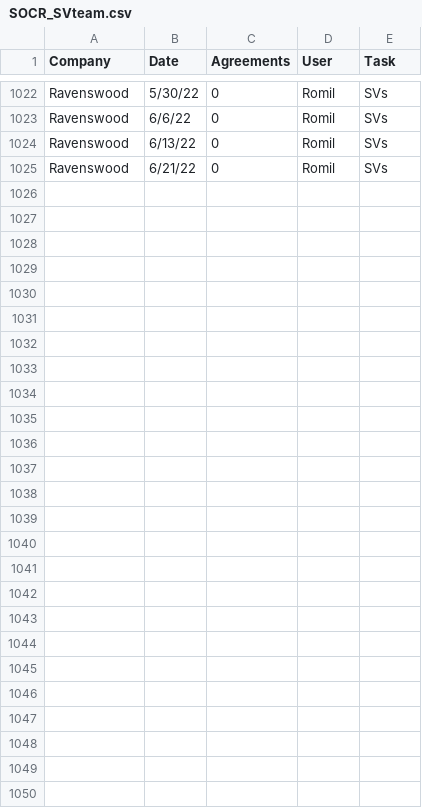
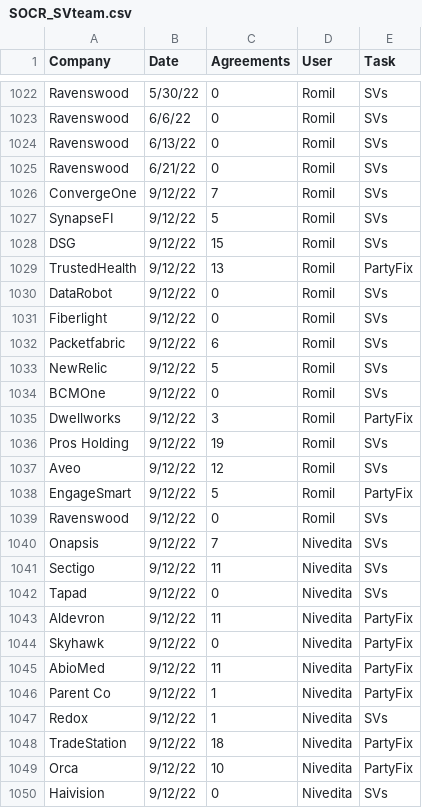
Before and after one commit to EmilyWhitaker/SOCR, a CSV file: data/SOCR_SVteam.csv, drawn as a sheet; only a part is shown, gaps mark what is left out.

```diff
--- a/data/SOCR_SVteam.csv
+++ b/data/SOCR_SVteam.csv
@@ -1025 +1025,26 @@ Ravenswood,6/13/22,0,Romil,SVs
 Ravenswood,6/21/22,0,Romil,SVs
+ConvergeOne,9/12/22,7,Romil,SVs
+SynapseFI,9/12/22,5,Romil,SVs
+DSG,9/12/22,15,Romil,SVs
+TrustedHealth,9/12/22,13,Romil,PartyFix
+DataRobot,9/12/22,0,Romil,SVs
+Fiberlight,9/12/22,0,Romil,SVs
+Packetfabric,9/12/22,6,Romil,SVs
+NewRelic,9/12/22,5,Romil,SVs
+BCMOne,9/12/22,0,Romil,SVs
+Dwellworks,9/12/22,3,Romil,PartyFix
+Pros Holding,9/12/22,19,Romil,SVs
+Aveo,9/12/22,12,Romil,SVs
+EngageSmart,9/12/22,5,Romil,PartyFix
+Ravenswood,9/12/22,0,Romil,SVs
+Onapsis,9/12/22,7,Nivedita,SVs
+Sectigo,9/12/22,11,Nivedita,SVs
+Tapad,9/12/22,0,Nivedita,SVs
+Aldevron,9/12/22,11,Nivedita,PartyFix
+Skyhawk,9/12/22,0,Nivedita,PartyFix
+AbioMed,9/12/22,11,Nivedita,PartyFix
+Parent Co,9/12/22,1,Nivedita,PartyFix
+Redox,9/12/22,1,Nivedita,SVs
+TradeStation,9/12/22,18,Nivedita,PartyFix
+Orca,9/12/22,10,Nivedita,PartyFix
+Haivision,9/12/22,0,Nivedita,SVs
```
Also changed, not shown: data/SOCR2forreal.csv, data/SOCR2forreal_NAs.csv, 14 other files.
